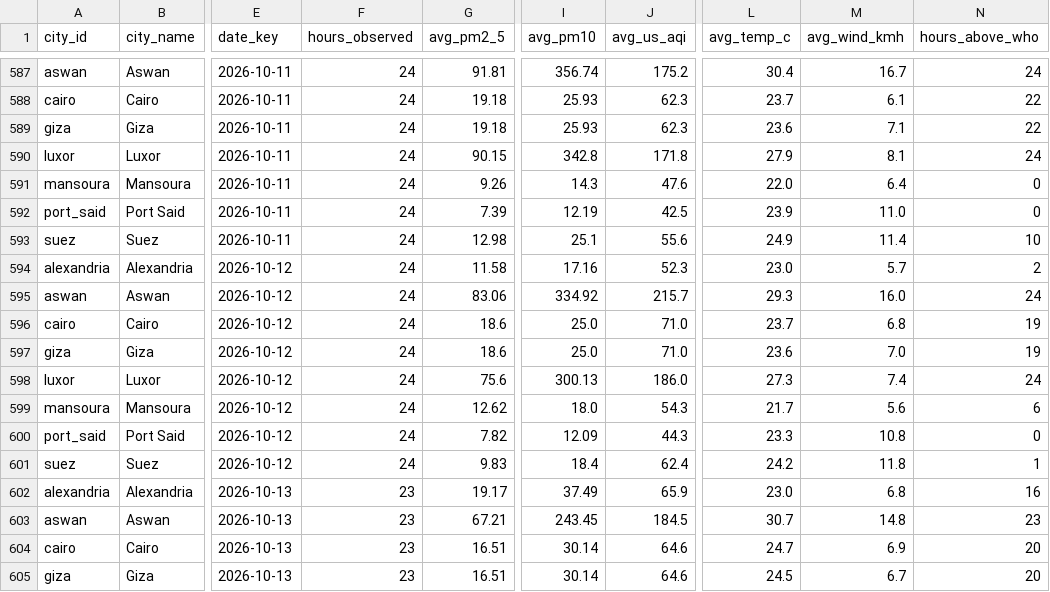
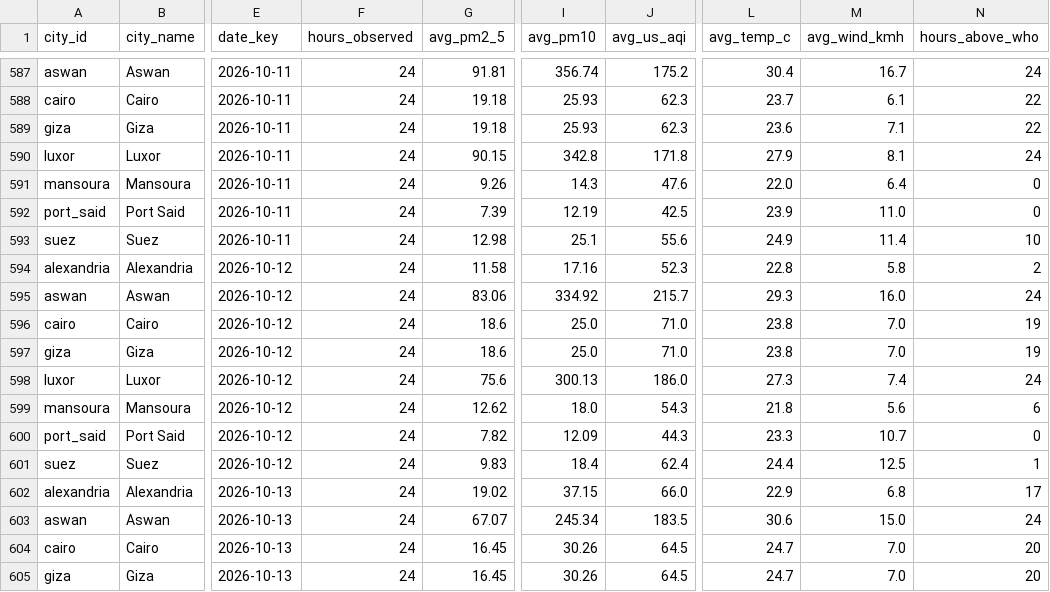
Before and after one commit to mazenelnaghy-code/egypt-air-quality, a CSV file: docs/data/mart_daily_city.csv, drawn as a sheet; only a part is shown, gaps mark what is left out; the diff covers the shown part only; the diff names each change by its address in the sheet, - before the commit and + after, or states it on an @@ line.

```diff
--- a/docs/data/mart_daily_city.csv
+++ b/docs/data/mart_daily_city.csv
-L594 (avg_temp_c): 23.0
+L594 (avg_temp_c): 22.8
-M594 (avg_wind_kmh): 5.7
+M594 (avg_wind_kmh): 5.8
-L596 (avg_temp_c): 23.7
+L596 (avg_temp_c): 23.8
-M596 (avg_wind_kmh): 6.8
+M596 (avg_wind_kmh): 7.0
-L597 (avg_temp_c): 23.6
+L597 (avg_temp_c): 23.8
-L599 (avg_temp_c): 21.7
+L599 (avg_temp_c): 21.8
-M600 (avg_wind_kmh): 10.8
+M600 (avg_wind_kmh): 10.7
-L601 (avg_temp_c): 24.2
+L601 (avg_temp_c): 24.4
-M601 (avg_wind_kmh): 11.8
+M601 (avg_wind_kmh): 12.5
-F602:F605 (hours_observed): 23
+F602:F605 (hours_observed): 24
-G602 (avg_pm2_5): 19.17
+G602 (avg_pm2_5): 19.02
-I602 (avg_pm10): 37.49
+I602 (avg_pm10): 37.15
-J602 (avg_us_aqi): 65.9
+J602 (avg_us_aqi): 66.0
-L602 (avg_temp_c): 23.0
+L602 (avg_temp_c): 22.9
-N602 (hours_above_who): 16
+N602 (hours_above_who): 17
-G603 (avg_pm2_5): 67.21
+G603 (avg_pm2_5): 67.07
-I603 (avg_pm10): 243.45
+I603 (avg_pm10): 245.34
-J603 (avg_us_aqi): 184.5
+J603 (avg_us_aqi): 183.5
-L603 (avg_temp_c): 30.7
+L603 (avg_temp_c): 30.6
-M603 (avg_wind_kmh): 14.8
+M603 (avg_wind_kmh): 15.0
-N603 (hours_above_who): 23
+N603 (hours_above_who): 24
-G604:G605 (avg_pm2_5): 16.51
+G604:G605 (avg_pm2_5): 16.45
-I604:I605 (avg_pm10): 30.14
+I604:I605 (avg_pm10): 30.26
-J604:J605 (avg_us_aqi): 64.6
+J604:J605 (avg_us_aqi): 64.5
-M604 (avg_wind_kmh): 6.9
+M604 (avg_wind_kmh): 7.0
-L605 (avg_temp_c): 24.5
+L605 (avg_temp_c): 24.7
-M605 (avg_wind_kmh): 6.7
+M605 (avg_wind_kmh): 7.0
```
Also changed, not shown: 7 added rows and 25 edited cells elsewhere in this file, docs/data/mart_hourly_profile.csv, docs/data/mart_latest_city.csv, 8 other files.
